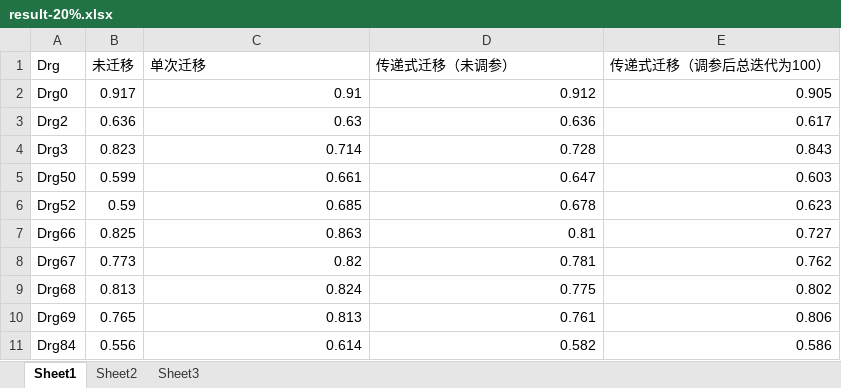
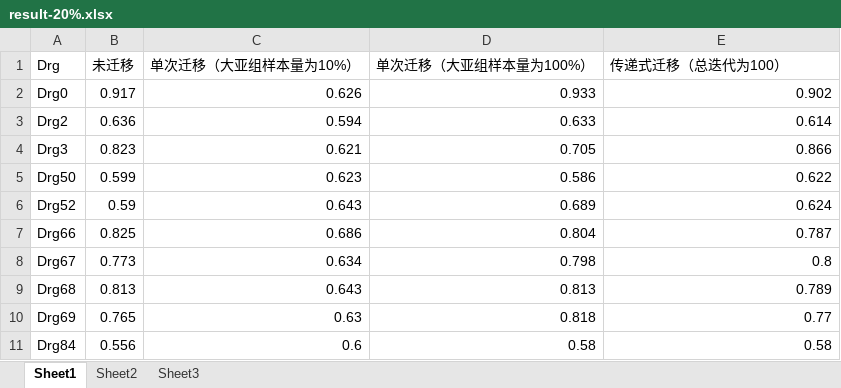
Before and after one commit to yuanborong/transfer_learning, an Excel workbook: result/compare_result/compare_result_0729/result-20%.xlsx, sheet Sheet1, drawn as a sheet; only a part is shown; values as stored, in another font and other column widths than the file's, no borders; the diff covers the shown part only; the diff names each change by its address in the sheet, - before the commit and + after, or states it on an @@ line.

```diff
--- a/result/compare_result/compare_result_0729/result-20%.xlsx (sheet Sheet1)
+++ b/result/compare_result/compare_result_0729/result-20%.xlsx (sheet Sheet1)
-C1: 单次迁移
+C1: 单次迁移（大亚组样本量为10%）
-D1: 传递式迁移（未调参）
+D1: 单次迁移（大亚组样本量为100%）
-E1: 传递式迁移（调参后总迭代为100）
+E1: 传递式迁移（总迭代为100）
-C2 (单次迁移（大亚组样本量为10%）): 0.91
+C2 (单次迁移（大亚组样本量为10%）): 0.626
-D2 (单次迁移（大亚组样本量为100%）): 0.912
+D2 (单次迁移（大亚组样本量为100%）): 0.933
-E2 (传递式迁移（总迭代为100）): 0.905
+E2 (传递式迁移（总迭代为100）): 0.902
-C3 (单次迁移（大亚组样本量为10%）): 0.63
+C3 (单次迁移（大亚组样本量为10%）): 0.594
-D3 (单次迁移（大亚组样本量为100%）): 0.636
+D3 (单次迁移（大亚组样本量为100%）): 0.633
-E3 (传递式迁移（总迭代为100）): 0.617
+E3 (传递式迁移（总迭代为100）): 0.614
-C4 (单次迁移（大亚组样本量为10%）): 0.714
+C4 (单次迁移（大亚组样本量为10%）): 0.621
-D4 (单次迁移（大亚组样本量为100%）): 0.728
+D4 (单次迁移（大亚组样本量为100%）): 0.705
-E4 (传递式迁移（总迭代为100）): 0.843
+E4 (传递式迁移（总迭代为100）): 0.866
-C5 (单次迁移（大亚组样本量为10%）): 0.661
+C5 (单次迁移（大亚组样本量为10%）): 0.623
-D5 (单次迁移（大亚组样本量为100%）): 0.647
+D5 (单次迁移（大亚组样本量为100%）): 0.586
-E5 (传递式迁移（总迭代为100）): 0.603
+E5 (传递式迁移（总迭代为100）): 0.622
-C6 (单次迁移（大亚组样本量为10%）): 0.685
+C6 (单次迁移（大亚组样本量为10%）): 0.643
-D6 (单次迁移（大亚组样本量为100%）): 0.678
+D6 (单次迁移（大亚组样本量为100%）): 0.689
-E6 (传递式迁移（总迭代为100）): 0.623
+E6 (传递式迁移（总迭代为100）): 0.624
-C7 (单次迁移（大亚组样本量为10%）): 0.863
+C7 (单次迁移（大亚组样本量为10%）): 0.686
-D7 (单次迁移（大亚组样本量为100%）): 0.81
+D7 (单次迁移（大亚组样本量为100%）): 0.804
-E7 (传递式迁移（总迭代为100）): 0.727
+E7 (传递式迁移（总迭代为100）): 0.787
-C8 (单次迁移（大亚组样本量为10%）): 0.82
+C8 (单次迁移（大亚组样本量为10%）): 0.634
-D8 (单次迁移（大亚组样本量为100%）): 0.781
+D8 (单次迁移（大亚组样本量为100%）): 0.798
-E8 (传递式迁移（总迭代为100）): 0.762
+E8 (传递式迁移（总迭代为100）): 0.8
-C9 (单次迁移（大亚组样本量为10%）): 0.824
+C9 (单次迁移（大亚组样本量为10%）): 0.643
-D9 (单次迁移（大亚组样本量为100%）): 0.775
+D9 (单次迁移（大亚组样本量为100%）): 0.813
-E9 (传递式迁移（总迭代为100）): 0.802
+E9 (传递式迁移（总迭代为100）): 0.789
-C10 (单次迁移（大亚组样本量为10%）): 0.813
+C10 (单次迁移（大亚组样本量为10%）): 0.63
-D10 (单次迁移（大亚组样本量为100%）): 0.761
+D10 (单次迁移（大亚组样本量为100%）): 0.818
-E10 (传递式迁移（总迭代为100）): 0.806
+E10 (传递式迁移（总迭代为100）): 0.77
-C11 (单次迁移（大亚组样本量为10%）): 0.614
+C11 (单次迁移（大亚组样本量为10%）): 0.6
-D11 (单次迁移（大亚组样本量为100%）): 0.582
+D11 (单次迁移（大亚组样本量为100%）): 0.58
-E11 (传递式迁移（总迭代为100）): 0.586
+E11 (传递式迁移（总迭代为100）): 0.58
```
Also changed, not shown: 29 edited cells elsewhere in this sheet, result/compare_result/compare_result_0729/result-10%.xlsx, result/compare_result/compare_result_0729/result-100%.xlsx, 4 other files.
